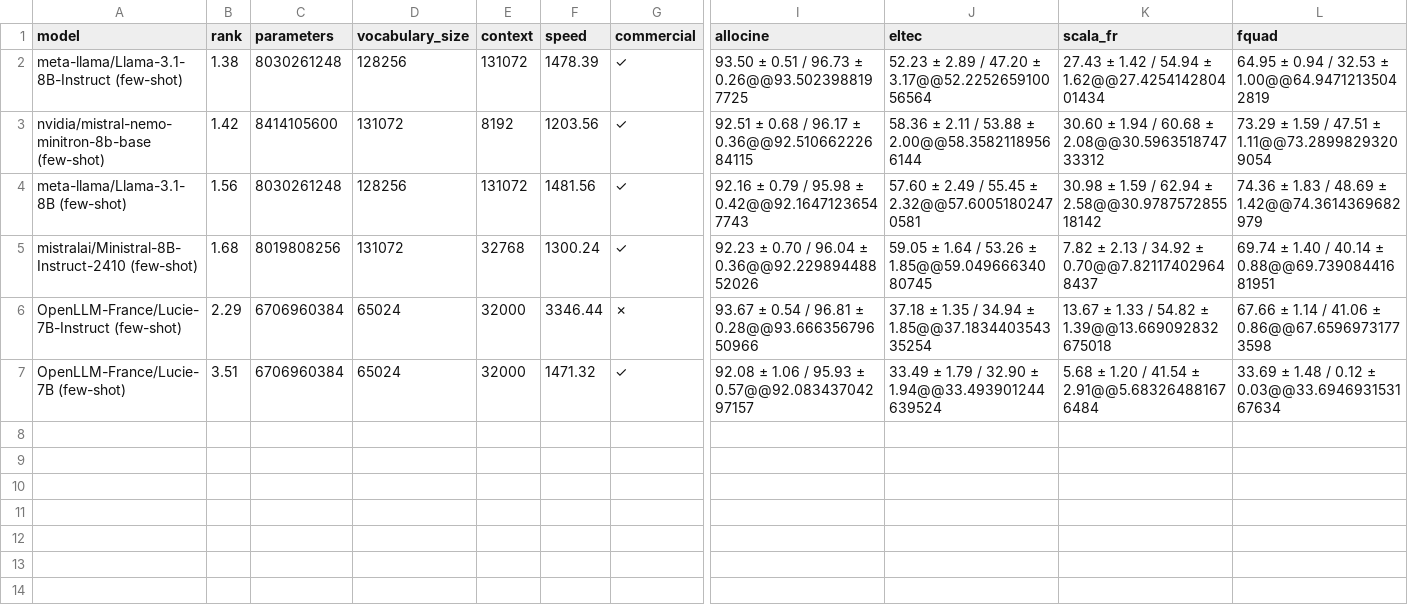
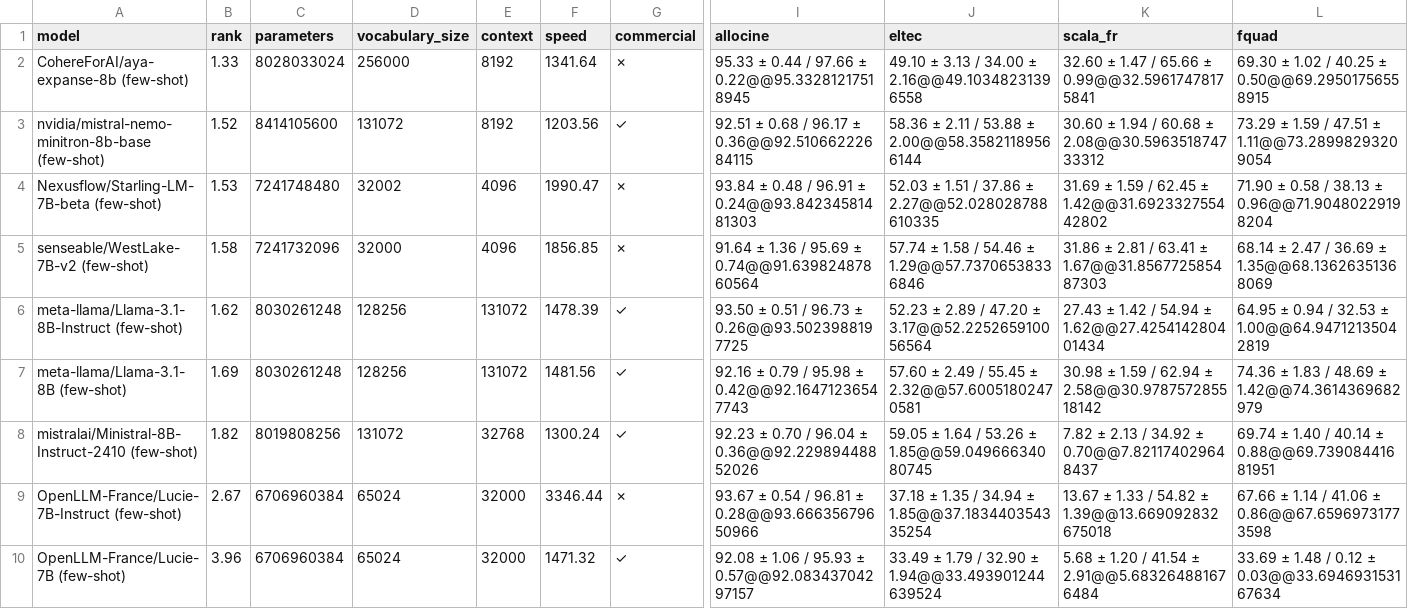
Before and after one commit to viggo-gascou/leaderboards, a CSV file: leaderboards/french_all.csv, drawn as a sheet; only a part is shown, gaps mark what is left out; addresses are those after the commit; rows hold the shown columns only; the diff covers the shown part only; the diff names each change by its address in the sheet, - before the commit and + after, or states it on an @@ line.

```diff
--- a/leaderboards/french_all.csv
+++ b/leaderboards/french_all.csv
-A2 (model): meta-llama/Llama-3.1-8B-Instruct (few-shot)
+A2 (model): CohereForAI/aya-expanse-8b (few-shot)
-B2 (rank): 1.38
+B2 (rank): 1.33
-C2 (parameters): 8030261248
+C2 (parameters): 8028033024
-D2 (vocabulary_size): 128256
+D2 (vocabulary_size): 256000
-E2 (context): 131072
+E2 (context): 8192
-F2 (speed): 1478.39
+F2 (speed): 1341.64
-G2 (commercial): ✓
+G2 (commercial): ✗
-I2 (allocine): 93.50 ± 0.51 / 96.73 ± 0.26@@93.5023988197725
+I2 (allocine): 95.33 ± 0.44 / 97.66 ± 0.22@@95.33281217518945
-J2 (eltec): 52.23 ± 2.89 / 47.20 ± 3.17@@52.225265910056564
+J2 (eltec): 49.10 ± 3.13 / 34.00 ± 2.16@@49.10348231396558
-K2 (scala_fr): 27.43 ± 1.42 / 54.94 ± 1.62@@27.425414280401434
+K2 (scala_fr): 32.60 ± 1.47 / 65.66 ± 0.99@@32.59617478175841
-L2 (fquad): 64.95 ± 0.94 / 32.53 ± 1.00@@64.94712135042819
+L2 (fquad): 69.30 ± 1.02 / 40.25 ± 0.50@@69.29501756558915
-B3 (rank): 1.42
+B3 (rank): 1.52
+row 4: Nexusflow/Starling-LM-7B-beta (few-shot) | 1.53 | 7241748480 | 32002 | 4096 | 1990.47 | ✗ | 93.84 ± 0.48 / 96.91 ± 0.24@@93.84234581481303 | 52.03 ± 1.51 / 37.86 ± 2.27@@52.028028788610335 | 31.69 ± 1.59 / 62.45 ± 1.42@@31.692332755442802 | 71.90 ± 0.58 / 38.13 ± 0.96@@71.90480229198204
+row 5: senseable/WestLake-7B-v2 (few-shot) | 1.58 | 7241732096 | 32000 | 4096 | 1856.85 | ✗ | 91.64 ± 1.36 / 95.69 ± 0.74@@91.63982487860564 | 57.74 ± 1.58 / 54.46 ± 1.29@@57.73706538336846 | 31.86 ± 2.81 / 63.41 ± 1.67@@31.856772585487303 | 68.14 ± 2.47 / 36.69 ± 1.35@@68.13626351368069
+row 6: meta-llama/Llama-3.1-8B-Instruct (few-shot) | 1.62 | 8030261248 | 128256 | 131072 | 1478.39 | ✓ | 93.50 ± 0.51 / 96.73 ± 0.26@@93.5023988197725 | 52.23 ± 2.89 / 47.20 ± 3.17@@52.225265910056564 | 27.43 ± 1.42 / 54.94 ± 1.62@@27.425414280401434 | 64.95 ± 0.94 / 32.53 ± 1.00@@64.94712135042819
-B7 (rank): 1.56
+B7 (rank): 1.69
-B8 (rank): 1.68
+B8 (rank): 1.82
-B9 (rank): 2.29
+B9 (rank): 2.67
-B10 (rank): 3.51
+B10 (rank): 3.96
```
Also changed, not shown: 3 edited cells elsewhere in this file, leaderboards/european_all.csv, leaderboards/european_nlu.csv, 43 other files.
